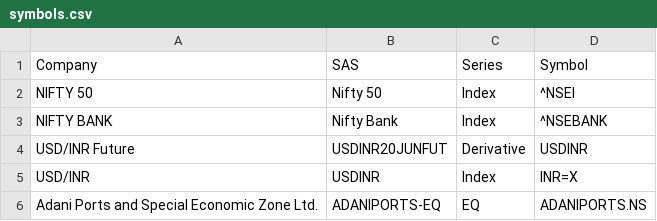
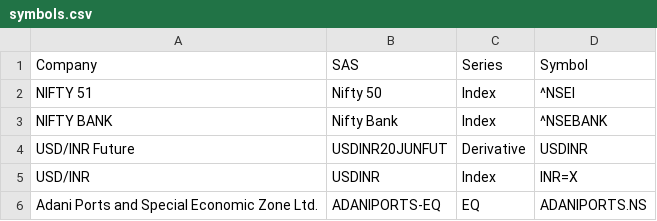
Before and after one commit to vasusheoran/trends, a CSV file: golang/data/symbols.csv, drawn as a sheet; only a part is shown.

Commit message:
Refactoring golang app

```diff
--- a/golang/data/symbols.csv
+++ b/golang/data/symbols.csv
@@ -1,3 +1,3 @@
 Company,SAS,Series,Symbol
-NIFTY 50,Nifty 50,Index,^NSEI
+NIFTY 51,Nifty 50,Index,^NSEI
 NIFTY BANK,Nifty Bank,Index,^NSEBANK
```
Also changed, not shown: 20 other files.
